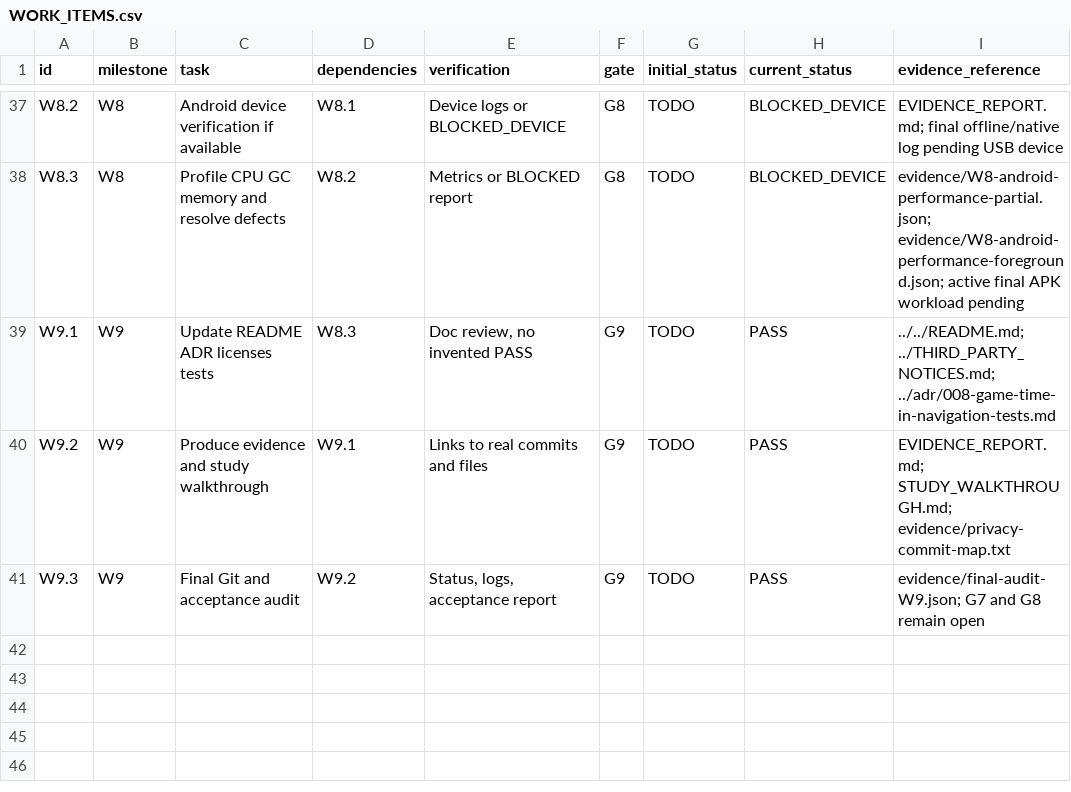
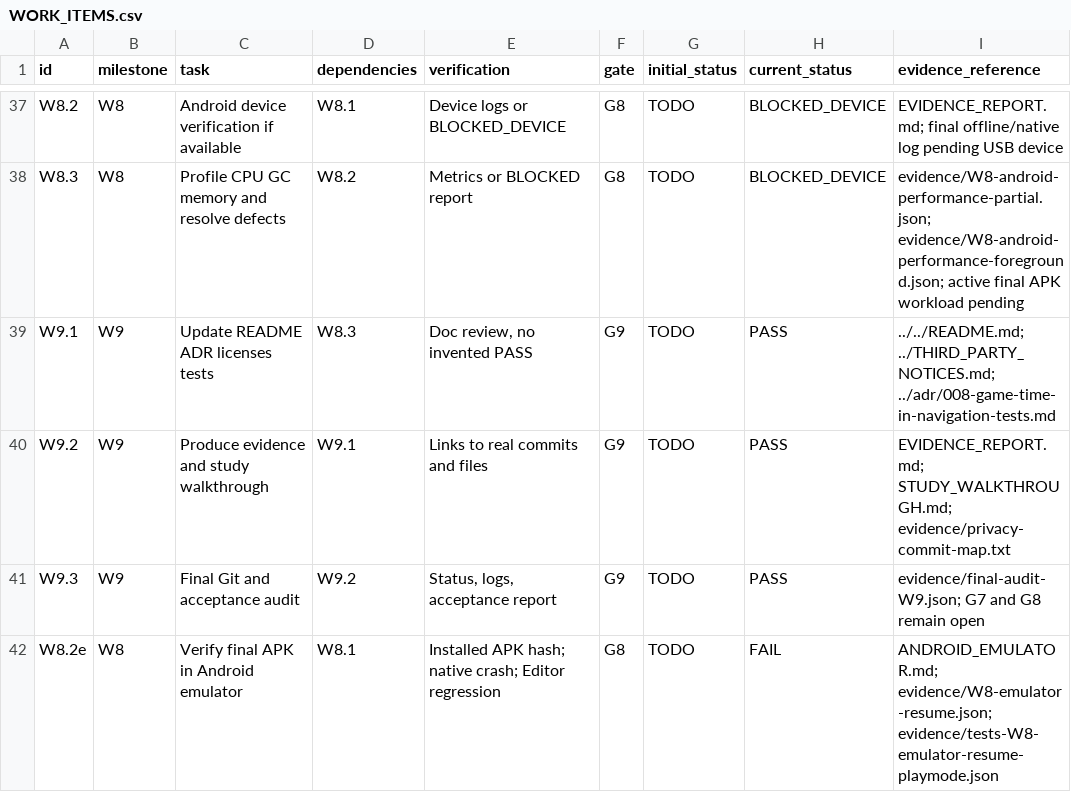
Before and after one commit to ZheleznovAG/SectorLab, a CSV file: docs/agent_execution/WORK_ITEMS.csv, drawn as a sheet; only a part is shown, gaps mark what is left out.

Commit message:
test: verify resumed v1 and record native emulator launch failures

```diff
--- a/docs/agent_execution/WORK_ITEMS.csv
+++ b/docs/agent_execution/WORK_ITEMS.csv
@@ -41 +41,2 @@ W9.2,W9,Produce evidence and study walkthrough,W9.1,Links to real commits and fi
 W9.3,W9,Final Git and acceptance audit,W9.2,"Status, logs, acceptance report",G9,TODO,PASS,evidence/final-audit-W9.json; G7 and G8 remain open
+W8.2e,W8,Verify final APK in Android emulator,W8.1,Installed APK hash; native crash; Editor regression,G8,TODO,FAIL,ANDROID_EMULATOR.md; evidence/W8-emulator-resume.json; evidence/tests-W8-emulator-resume-playmode.json
```
Also changed, not shown: 20 other files.
